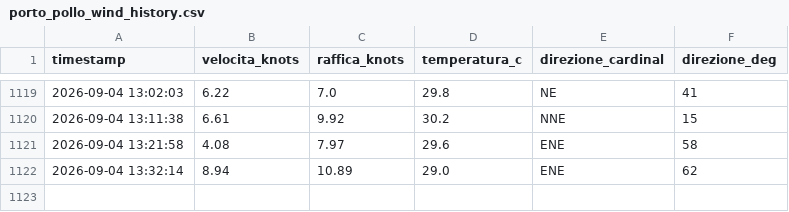
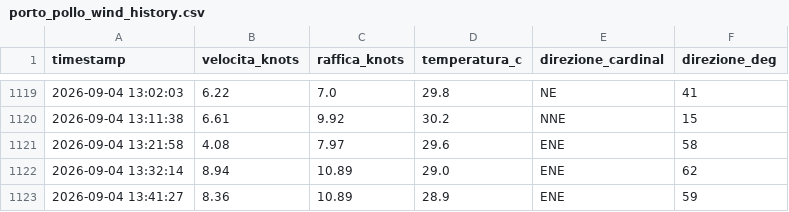
Before and after one commit to bubestube/Wind-PP, a CSV file: porto_pollo_wind_history.csv, drawn as a sheet; only a part is shown, gaps mark what is left out.

```diff
--- a/porto_pollo_wind_history.csv
+++ b/porto_pollo_wind_history.csv
@@ -1122 +1122,2 @@ timestamp,velocita_knots,raffica_knots,temperatura_c,direzione_cardinal,direzion
 2026-09-04 13:32:14,8.94,10.89,29.0,ENE,62
+2026-09-04 13:41:27,8.36,10.89,28.9,ENE,59
```
